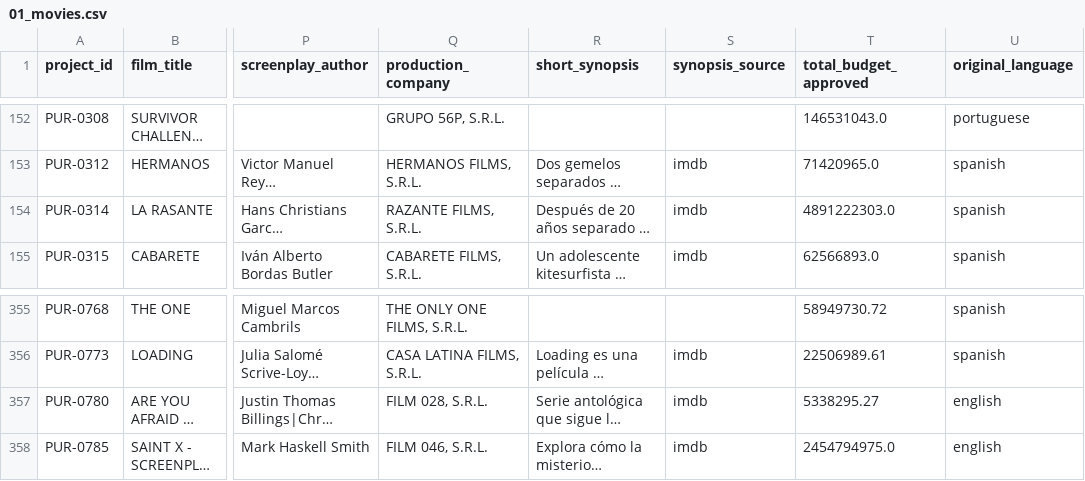
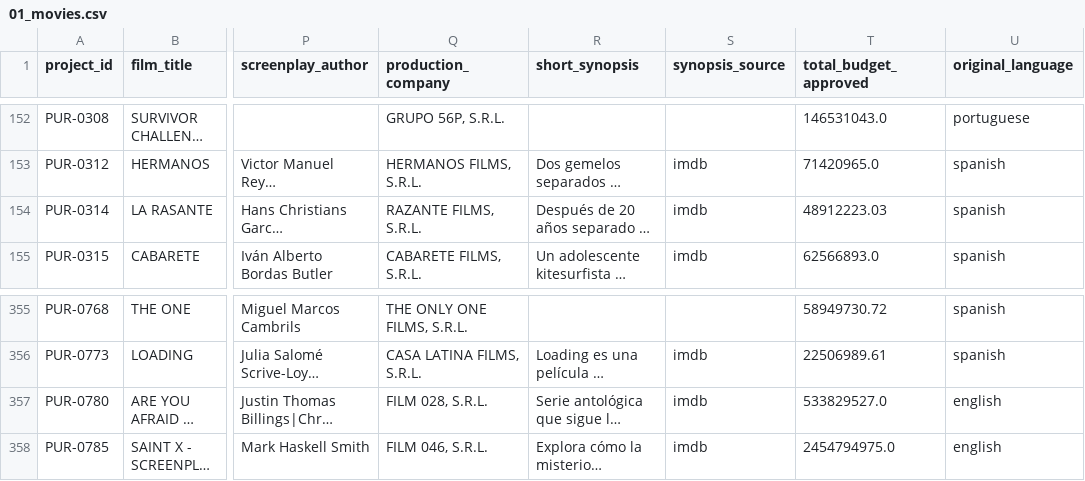
Before and after one commit to jorgedoiany/dominican-film-dashboard, a CSV file: data/01_movies.csv, drawn as a sheet; only a part is shown, gaps mark what is left out; long unchanged cells end in …; the diff names each change by its address in the sheet, - before the commit and + after, or states it on an @@ line.

Commit message:
fix: correct total_budget_approved scale errors in productions
PUR-0314 (LA RASANTE) and PUR-0780 (ARE YOU AFRAID OF THE DARK? SEASON 3) had amounts off by a factor of 100. Values now match the CIPAC resolutions for each project.

```diff
--- a/data/01_movies.csv
+++ b/data/01_movies.csv
-T154 (total_budget_approved): 4891222303.0
+T154 (total_budget_approved): 48912223.03
-T357 (total_budget_approved): 5338295.27
+T357 (total_budget_approved): 533829527.0
```
